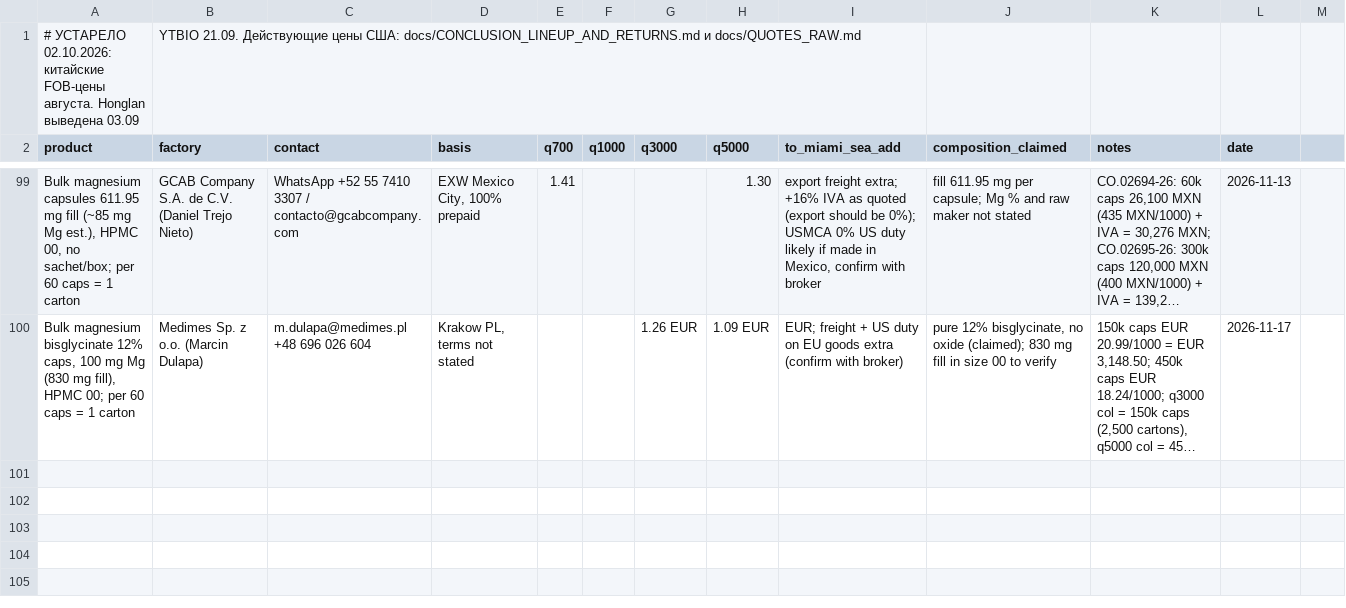
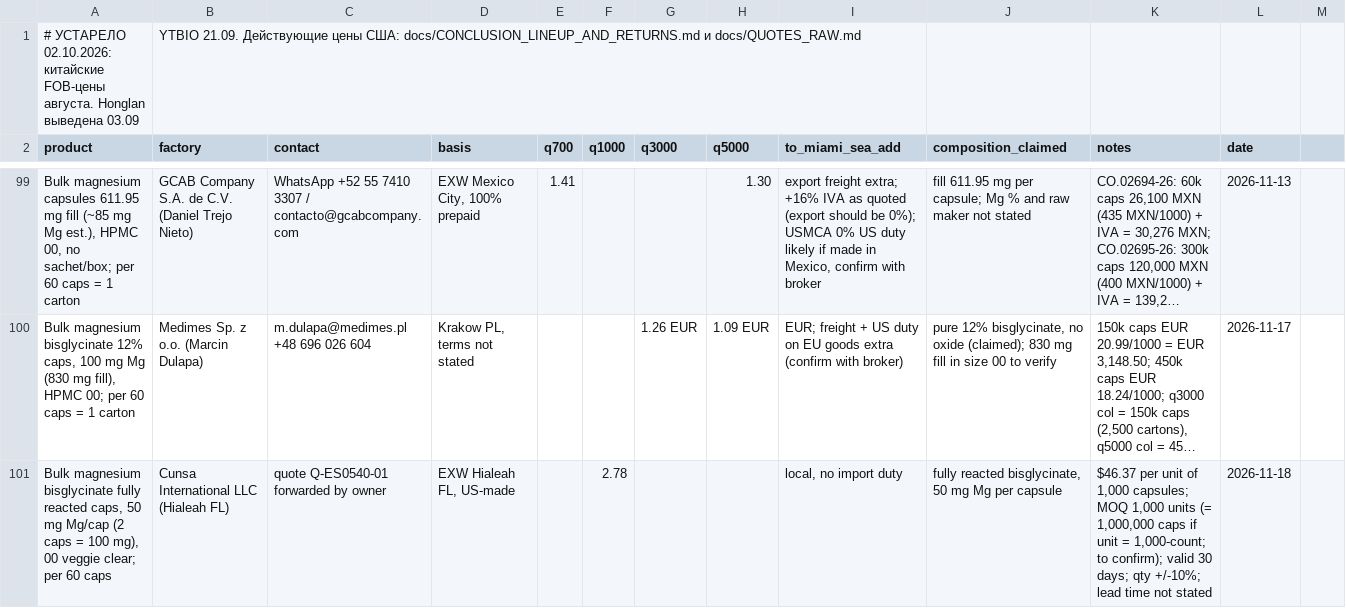
Before and after one commit to arorlov93/The-Aldera, a CSV file: track1/fob_actuals.csv, drawn as a sheet; only a part is shown, gaps mark what is left out; long unchanged cells end in …; the diff names each change by its address in the sheet, - before the commit and + after, or states it on an @@ line.

```diff
--- a/track1/fob_actuals.csv
+++ b/track1/fob_actuals.csv
+row 101: Bulk magnesium bisglycinate fully reacted caps, 50 mg Mg/cap (2 caps = 100 mg), 00 veggie clear; per 60 caps | Cunsa International LLC (Hialeah FL) | quote Q-ES0540-01 forwarded by owner | EXW Hialeah FL, US-made |  | 2.78 |  |  | local, no import duty | fully reacted bisglycinate, 50 mg Mg per capsule | $46.37 per unit of 1,000 capsules; MOQ 1,000 units (= 1,000,000 caps if unit = 1,000-count; to confirm); valid 30 days; qty +/-10%; lead time not stated | 2026-11-18
```
Also changed, not shown: 1 other file.
